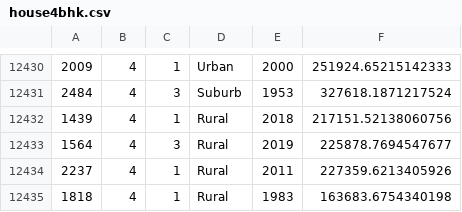
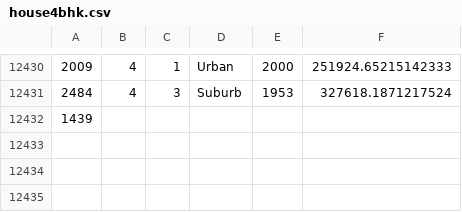
Before and after one commit to Suhag2001/File-Handling-in-Java, a CSV file: src/main/resources/bhk/house4bhk.csv, drawn as a sheet; only a part is shown, gaps mark what is left out.

```diff
--- a/src/main/resources/bhk/house4bhk.csv
+++ b/src/main/resources/bhk/house4bhk.csv
@@ -12431,5 +12431,2 @@
 2484,4,3,Suburb,1953,327618.1871217524
-1439,4,1,Rural,2018,217151.52138060756
-1564,4,3,Rural,2019,225878.7694547677
-2237,4,1,Rural,2011,227359.6213405926
-1818,4,1,Rural,1983,163683.6754340198
+1439,
```
Also changed, not shown: src/main/resources/bhk/house3bhk.csv, src/main/resources/bhk/house5bhk.csv, 29 other files.
